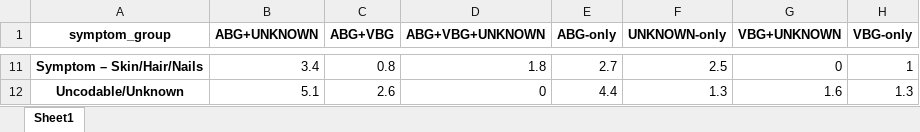
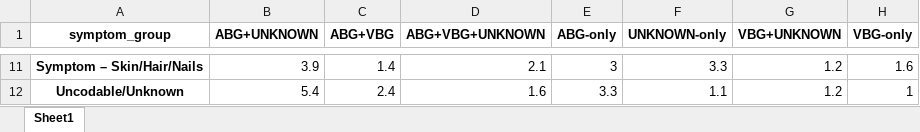
Before and after one commit to reblocke/Hypercap-CC-NLP, an Excel workbook: Symptom_Composition_by_Gas_Source_Overlap.xlsx, sheet Sheet1, drawn as a sheet; only a part is shown, gaps mark what is left out; values as stored, in another font and other column widths than the file's, no borders; the diff covers the shown part only; the diff names each change by its address in the sheet, - before the commit and + after, or states it on an @@ line.

```diff
--- a/Symptom_Composition_by_Gas_Source_Overlap.xlsx (sheet Sheet1)
+++ b/Symptom_Composition_by_Gas_Source_Overlap.xlsx (sheet Sheet1)
-B11 (ABG+UNKNOWN): 3.4
+B11 (ABG+UNKNOWN): 3.9
-C11 (ABG+VBG): 0.8
+C11 (ABG+VBG): 1.4
-D11 (ABG+VBG+UNKNOWN): 1.8
+D11 (ABG+VBG+UNKNOWN): 2.1
-E11 (ABG-only): 2.7
+E11 (ABG-only): 3
-F11 (UNKNOWN-only): 2.5
+F11 (UNKNOWN-only): 3.3
-G11 (VBG+UNKNOWN): 0
+G11 (VBG+UNKNOWN): 1.2
-H11 (VBG-only): 1
+H11 (VBG-only): 1.6
-B12 (ABG+UNKNOWN): 5.1
+B12 (ABG+UNKNOWN): 5.4
-C12 (ABG+VBG): 2.6
+C12 (ABG+VBG): 2.4
-D12 (ABG+VBG+UNKNOWN): 0
+D12 (ABG+VBG+UNKNOWN): 1.6
-E12 (ABG-only): 4.4
+E12 (ABG-only): 3.3
-F12 (UNKNOWN-only): 1.3
+F12 (UNKNOWN-only): 1.1
-G12 (VBG+UNKNOWN): 1.6
+G12 (VBG+UNKNOWN): 1.2
-H12 (VBG-only): 1.3
+H12 (VBG-only): 1
```
Also changed, not shown: 1 added row, 1 removed row and 56 edited cells elsewhere in this sheet, ICD_Positive_Subset_Breakdown.xlsx, ICD_vs_Gas_Performance.xlsx, 48 other files.
